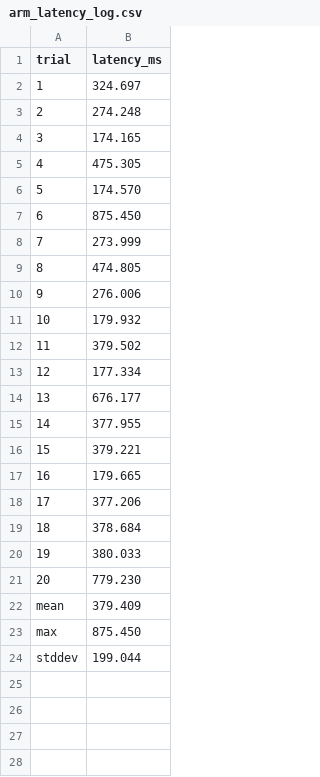
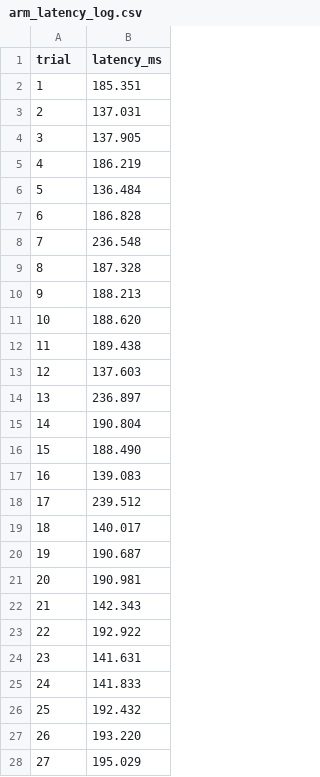
Before and after one commit to lucaspinacosta/Fortis_KPI, a CSV file: KPI/TE02_006/arm_latency_log.csv, drawn as a sheet; only a part is shown; the diff covers the shown part only; the diff names each change by its address in the sheet, - before the commit and + after, or states it on an @@ line.

```diff
--- a/KPI/TE02_006/arm_latency_log.csv
+++ b/KPI/TE02_006/arm_latency_log.csv
-B2 (latency_ms): 324.697
+B2 (latency_ms): 185.351
-B3 (latency_ms): 274.248
+B3 (latency_ms): 137.031
-B4 (latency_ms): 174.165
+B4 (latency_ms): 137.905
-B5 (latency_ms): 475.305
+B5 (latency_ms): 186.219
-B6 (latency_ms): 174.570
+B6 (latency_ms): 136.484
-B7 (latency_ms): 875.450
+B7 (latency_ms): 186.828
-B8 (latency_ms): 273.999
+B8 (latency_ms): 236.548
-B9 (latency_ms): 474.805
+B9 (latency_ms): 187.328
-B10 (latency_ms): 276.006
+B10 (latency_ms): 188.213
-B11 (latency_ms): 179.932
+B11 (latency_ms): 188.620
-B12 (latency_ms): 379.502
+B12 (latency_ms): 189.438
-B13 (latency_ms): 177.334
+B13 (latency_ms): 137.603
-B14 (latency_ms): 676.177
+B14 (latency_ms): 236.897
-B15 (latency_ms): 377.955
+B15 (latency_ms): 190.804
-B16 (latency_ms): 379.221
+B16 (latency_ms): 188.490
-B17 (latency_ms): 179.665
+B17 (latency_ms): 139.083
-B18 (latency_ms): 377.206
+B18 (latency_ms): 239.512
-B19 (latency_ms): 378.684
+B19 (latency_ms): 140.017
-B20 (latency_ms): 380.033
+B20 (latency_ms): 190.687
-B21 (latency_ms): 779.230
+B21 (latency_ms): 190.981
@@ column A (trial) renumbered between rows 22 and 24 @@
-B22 (latency_ms): 379.409
+B22 (latency_ms): 142.343
-B23 (latency_ms): 875.450
+B23 (latency_ms): 192.922
-B24 (latency_ms): 199.044
+B24 (latency_ms): 141.631
+row 25: 24 | 141.833
+row 26: 25 | 192.432
+row 27: 26 | 193.220
+row 28: 27 | 195.029
```
Also changed, not shown: 38 added rows elsewhere in this file, 6 other files.
